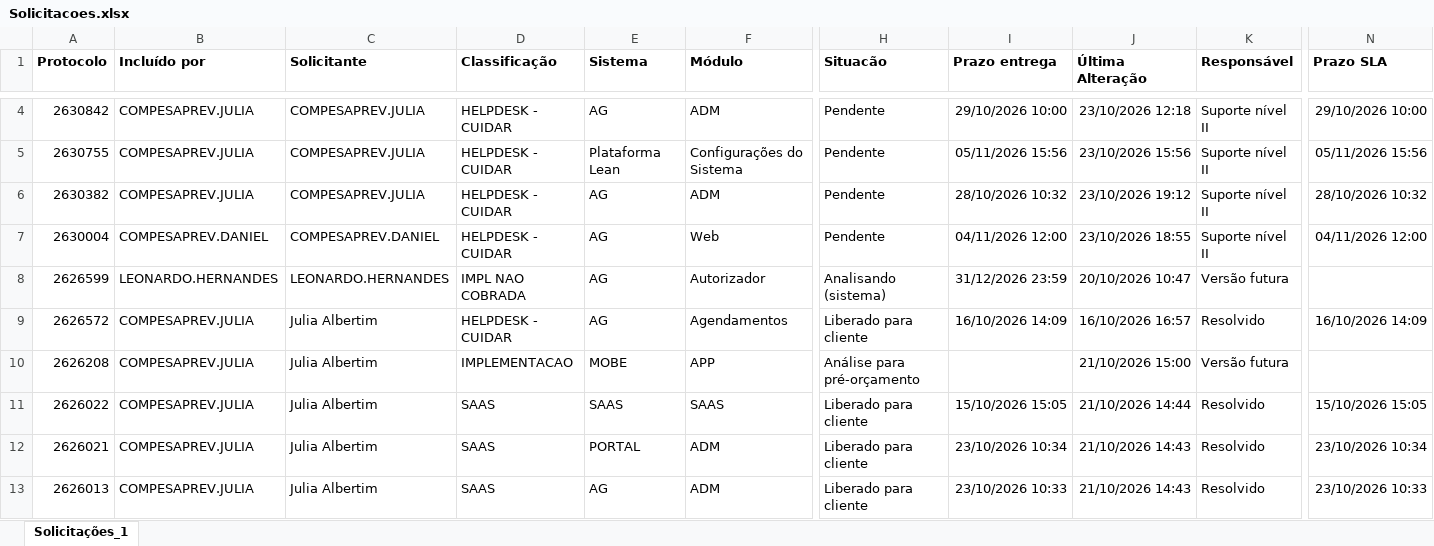
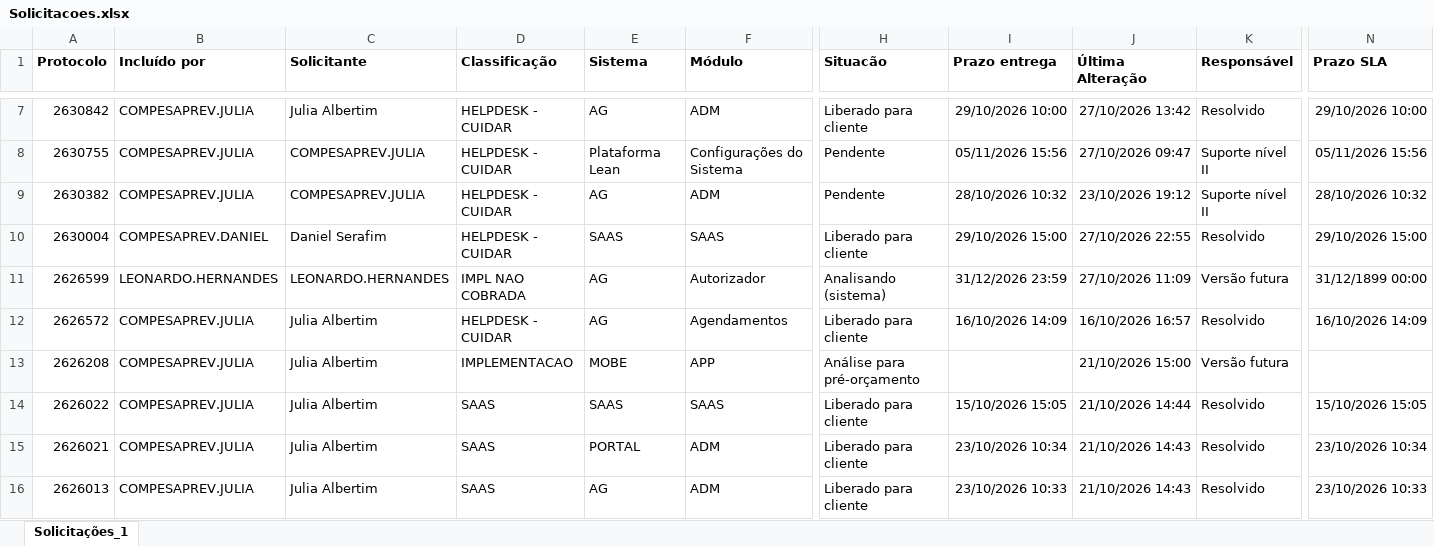
Before and after one commit to Julia-Albertim/Acompanhamento-Siscon, an Excel workbook: Solicitacoes.xlsx, sheet Solicitações_1, drawn as a sheet; only a part is shown, gaps mark what is left out; values as stored, in another font and other column widths than the file's, no borders; addresses are those after the commit; the diff covers the shown part only; the diff names each change by its address in the sheet, - before the commit and + after, or states it on an @@ line.

```diff
--- a/Solicitacoes.xlsx (sheet Solicitações_1)
+++ b/Solicitacoes.xlsx (sheet Solicitações_1)
-C7 (Solicitante): COMPESAPREV.JULIA
+C7 (Solicitante): Julia Albertim
-H7 (Situacão): Pendente
+H7 (Situacão): Liberado para cliente
-J7 (Última Alteração): 23/10/2026 12:18
+J7 (Última Alteração): 27/10/2026 13:42
-K7 (Responsável): Suporte nível II
+K7 (Responsável): Resolvido
-J8 (Última Alteração): 23/10/2026 15:56
+J8 (Última Alteração): 27/10/2026 09:47
-C10 (Solicitante): COMPESAPREV.DANIEL
+C10 (Solicitante): Daniel Serafim
-E10 (Sistema): AG
+E10 (Sistema): SAAS
-F10 (Módulo): Web
+F10 (Módulo): SAAS
-H10 (Situacão): Pendente
+H10 (Situacão): Liberado para cliente
-I10 (Prazo entrega): 04/11/2026 12:00
+I10 (Prazo entrega): 29/10/2026 15:00
-J10 (Última Alteração): 23/10/2026 18:55
+J10 (Última Alteração): 27/10/2026 22:55
-K10 (Responsável): Suporte nível II
+K10 (Responsável): Resolvido
-N10 (Prazo SLA): 04/11/2026 12:00
+N10 (Prazo SLA): 29/10/2026 15:00
-J11 (Última Alteração): 20/10/2026 10:47
+J11 (Última Alteração): 27/10/2026 11:09
-N11 (Prazo SLA): (empty)
+N11 (Prazo SLA): 31/12/1899 00:00
```
Also changed, not shown: 3 added rows and 28 edited cells elsewhere in this sheet, 1 other file.
